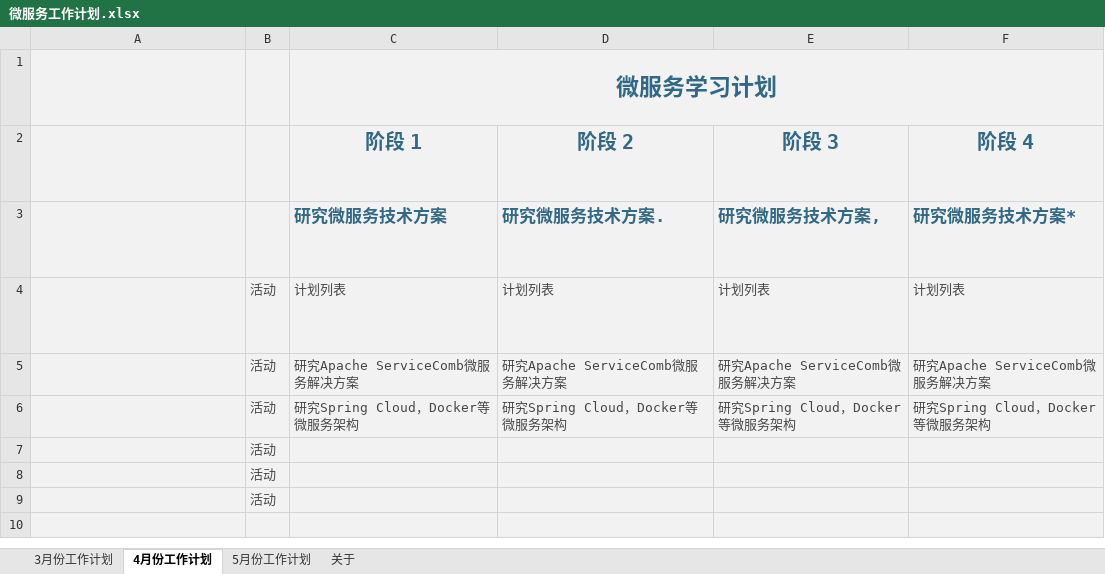
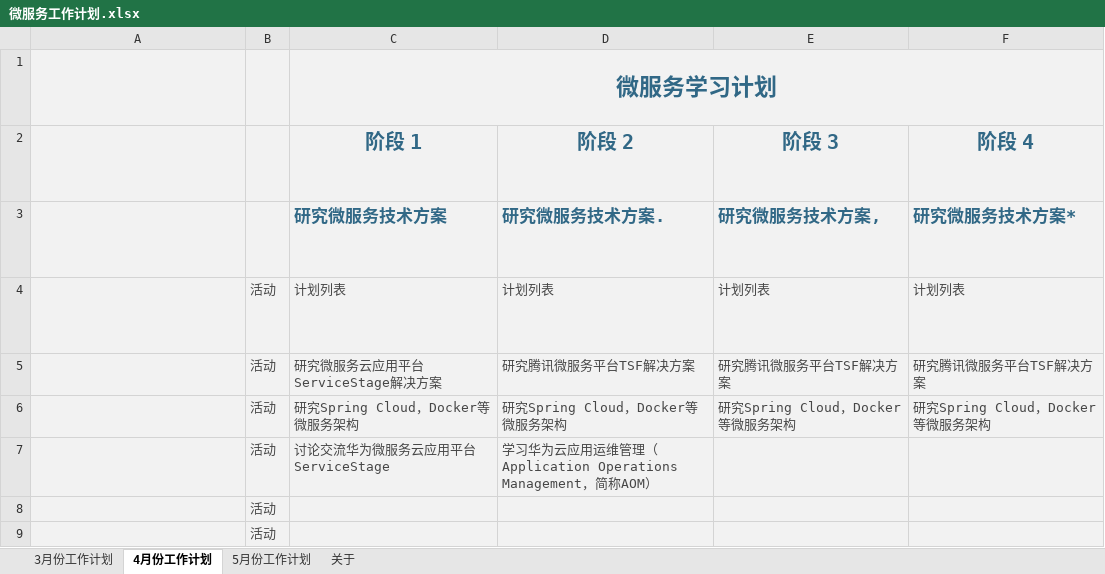
Before and after one commit to tengxiaosh/Work, an Excel workbook: plan/微服务工作计划.xlsx, sheet 4月份工作计划, drawn as a sheet; only a part is shown; the shorter side is filled out with more unchanged rows; long unchanged cells end in …; values as stored, in another font and other column widths than the file's, no borders; charts and pictures and table styles not drawn; removed rows and columns are numbered as before the commit, all else as after; the diff names each change by its address in the sheet, - before the commit and + after, or states it on an @@ line.

Commit message:
update

```diff
--- a/plan/微服务工作计划.xlsx (sheet 4月份工作计划)
+++ b/plan/微服务工作计划.xlsx (sheet 4月份工作计划)
-row 5:  | 活动 | 研究Apache ServiceComb微服务解决方案 | 研究Apache ServiceComb微服务解决方案 | 研究Apache ServiceComb微服务解决方案 | 研究Apache ServiceComb微服务解决方案
+row 5:  | 活动 | 研究微服务云应用平台ServiceStage解决方案 | 研究腾讯微服务平台TSF解决方案 | 研究腾讯微服务平台TSF解决方案 | 研究腾讯微服务平台TSF解决方案
-row 7:  | 活动
+row 7:  | 活动 | 讨论交流华为微服务云应用平台ServiceStage | 学习华为云应用运维管理（Application Operations Management，简称AOM）
```
Also changed, not shown: sheet 3月份工作计划.
